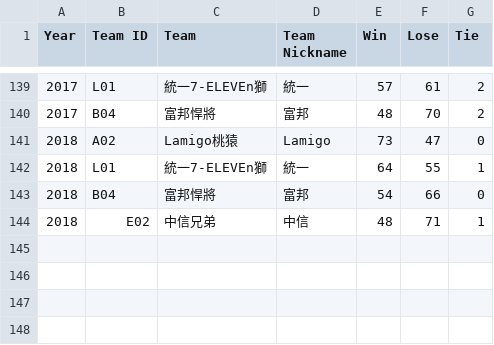
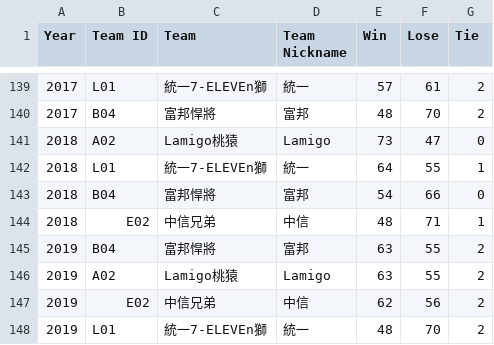
Before and after one commit to ldkrsi/cpbl-opendata, a CSV file: CPBL/standings.csv, drawn as a sheet; only a part is shown, gaps mark what is left out; the diff names each change by its address in the sheet, - before the commit and + after, or states it on an @@ line.

```diff
--- a/CPBL/standings.csv
+++ b/CPBL/standings.csv
+row 145: 2019 | B04 | 富邦悍將 | 富邦 | 63 | 55 | 2
+row 146: 2019 | A02 | Lamigo桃猿 | Lamigo | 63 | 55 | 2
+row 147: 2019 | E02 | 中信兄弟 | 中信 | 62 | 56 | 2
+row 148: 2019 | L01 | 統一7-ELEVEn獅 | 統一 | 48 | 70 | 2
```
Also changed, not shown: CPBLFarm/standings.csv, winter/standings.csv, 11 other files.
